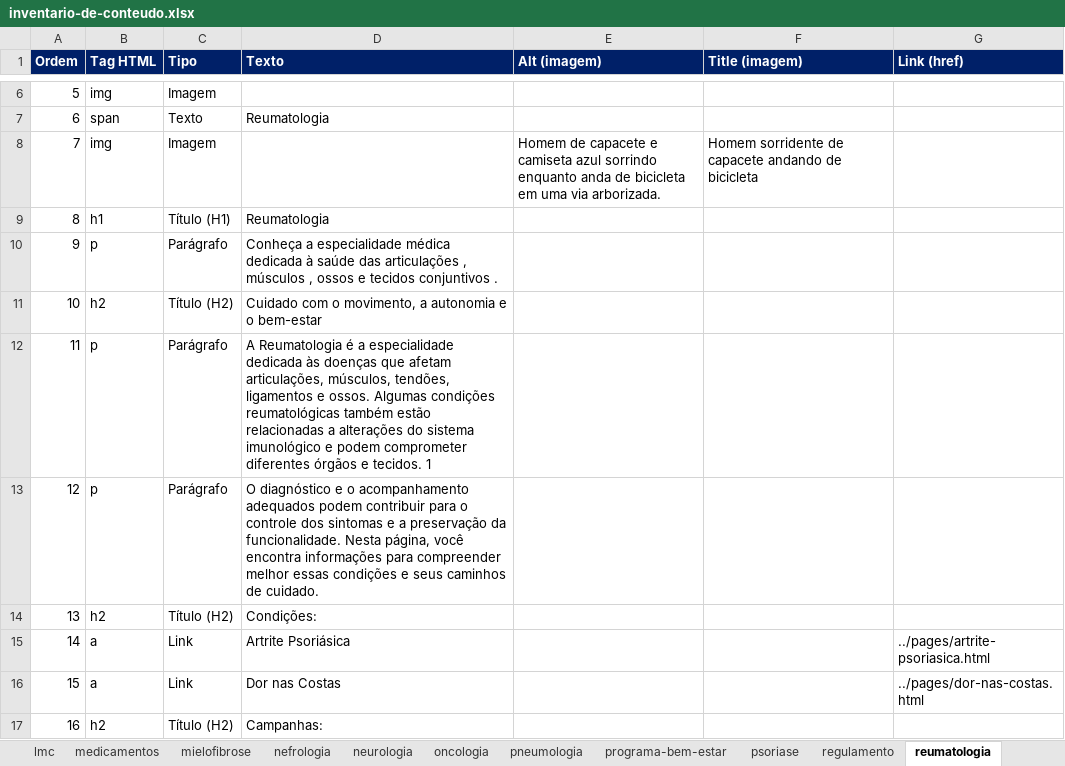
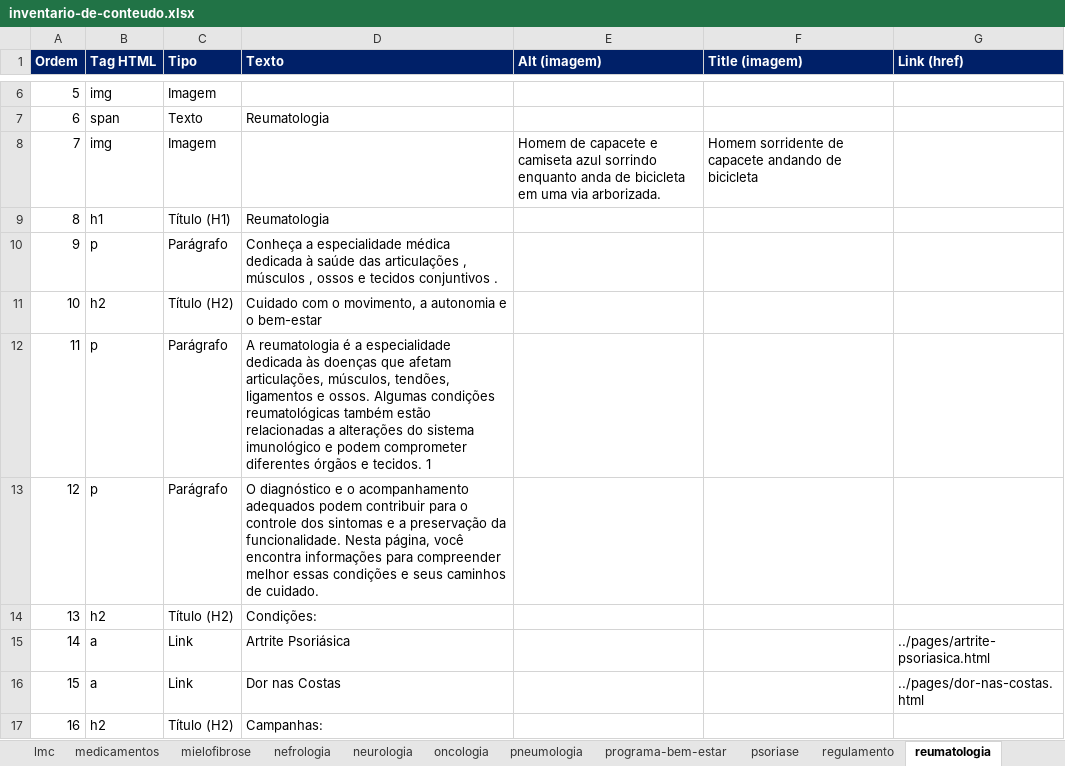
Before and after one commit to PTW-ORGANIZATION/novartis-bem-estar, an Excel workbook: inventario-de-conteudo.xlsx, sheet reumatologia, drawn as a sheet; only a part is shown, gaps mark what is left out; values as stored, in another font and other column widths than the file's, no borders; the diff names each change by its address in the sheet, - before the commit and + after, or states it on an @@ line.

```diff
--- a/inventario-de-conteudo.xlsx (sheet reumatologia)
+++ b/inventario-de-conteudo.xlsx (sheet reumatologia)
-D12 (Texto): A Reumatologia é a…
+D12 (Texto): A reumatologia é a…
```
Also changed, not shown: sheet hub-especialidades, sheet dermatologia, sheet artigo, sheet index, sheet pneumologia, sheet hematologia, 4 more sheets, relatorio-alt-title-imagens.xlsx, 1 other file.
